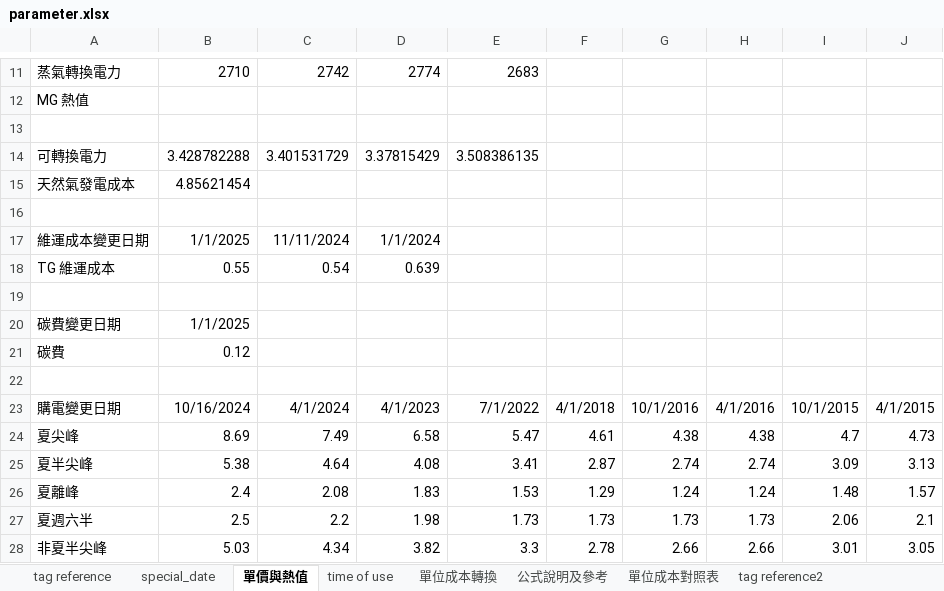
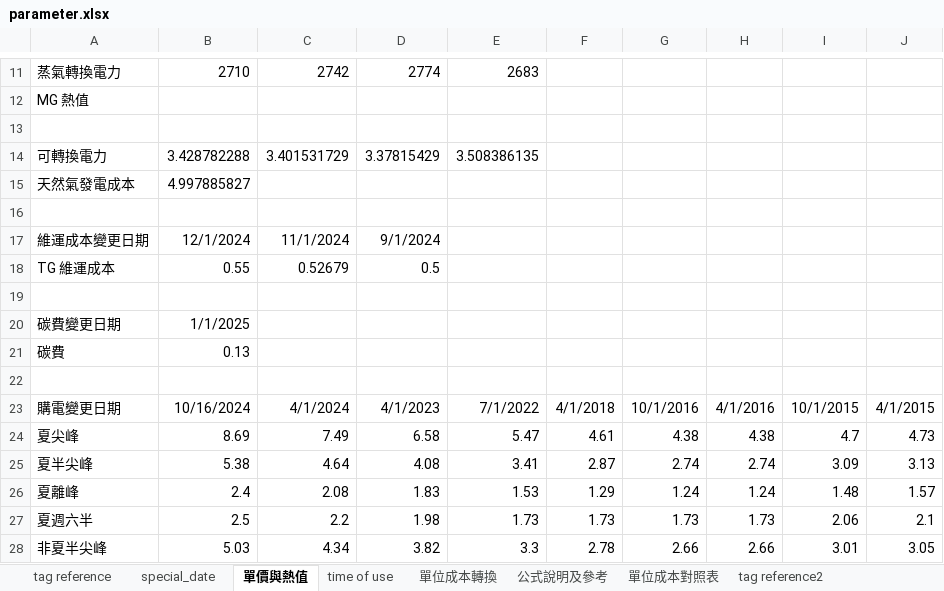
Before and after one commit to JoesphChou/InterfaceForDispatch, an Excel workbook: parameter.xlsx, sheet 單價與熱值, drawn as a sheet; only a part is shown, gaps mark what is left out; values as stored, in another font and other column widths than the file's, no borders; the diff covers the shown part only; the diff names each change by its address in the sheet, - before the commit and + after, or states it on an @@ line.

```diff
--- a/parameter.xlsx (sheet 單價與熱值)
+++ b/parameter.xlsx (sheet 單價與熱值)
-B15: 4.85621454
+B15: 4.997885827
-B17: 1/1/2025
+B17: 12/1/2024
-C17: 11/11/2024
+C17: 11/1/2024
-D17: 1/1/2024
+D17: 9/1/2024
-C18: 0.54
+C18: 0.52679
-D18: 0.639
+D18: 0.5
-B21: 0.12
+B21: 0.13
```
Also changed, not shown: 27 edited cells elsewhere in this sheet, sheet special_date, 5 other files.
